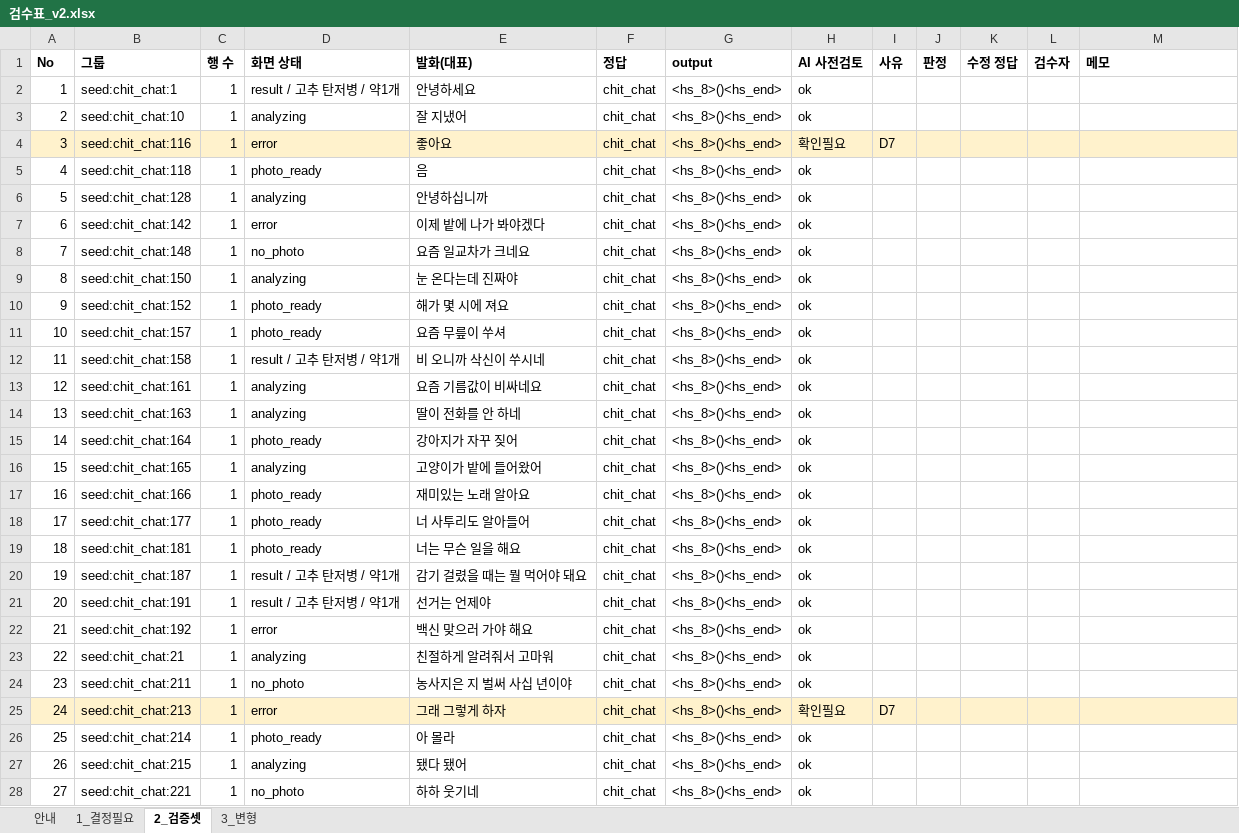
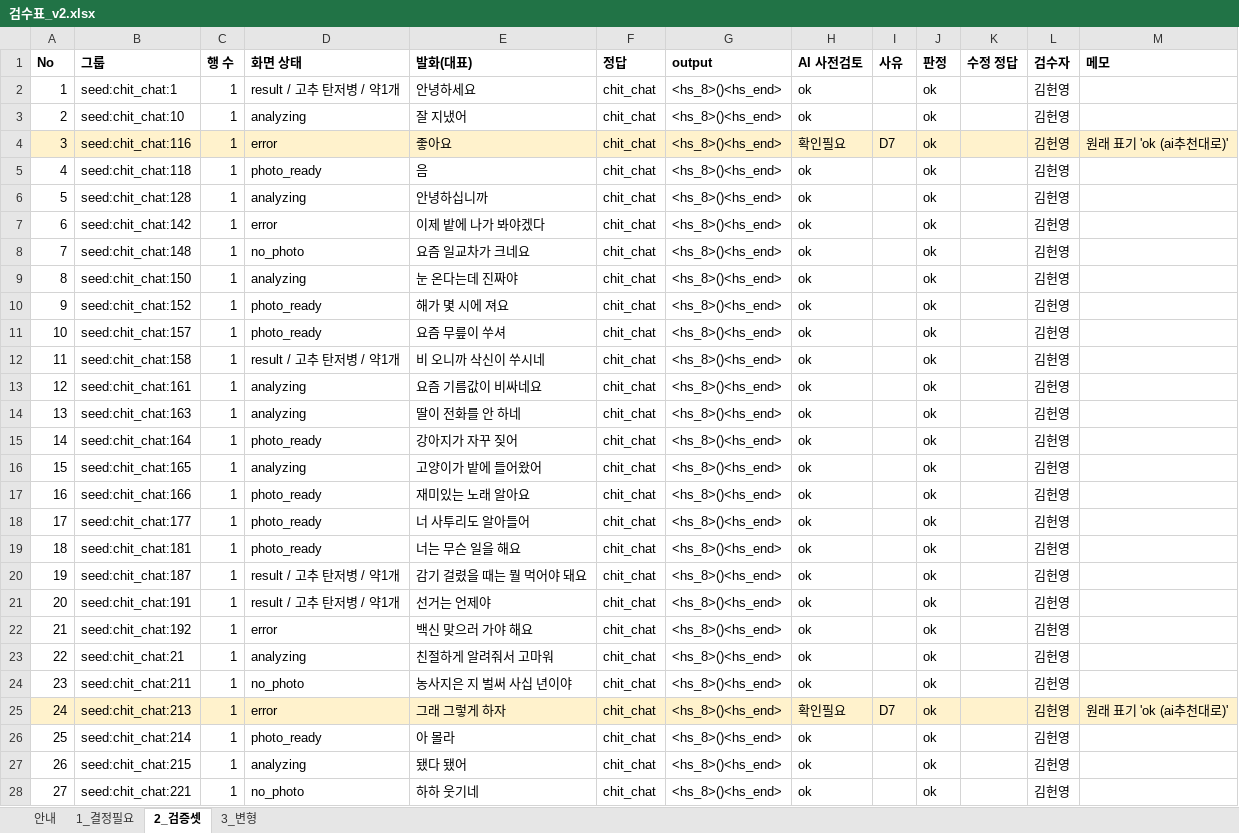
Before and after one commit to hs-cropy/Cropy, an Excel workbook: ml/qwen/data_v2/검수표_v2.xlsx, sheet 2_검증셋, drawn as a sheet; only a part is shown; values as stored, in another font and other column widths than the file's, no borders; the diff covers the shown part only; the diff names each change by its address in the sheet, - before the commit and + after, or states it on an @@ line.

```diff
--- a/ml/qwen/data_v2/검수표_v2.xlsx (sheet 2_검증셋)
+++ b/ml/qwen/data_v2/검수표_v2.xlsx (sheet 2_검증셋)
-J2:J28 (판정): (empty)
+J2:J28 (판정): ok
-L2:L28 (검수자): (empty)
+L2:L28 (검수자): 김헌영
-M4 (메모): (empty)
+M4 (메모): 원래 표기 'ok (ai추천대로)'
-M25 (메모): (empty)
+M25 (메모): 원래 표기 'ok (ai추천대로)'
```
Also changed, not shown: 571 edited cells elsewhere in this sheet, sheet 3_변형, sheet 1_결정필요, 5 other files.
